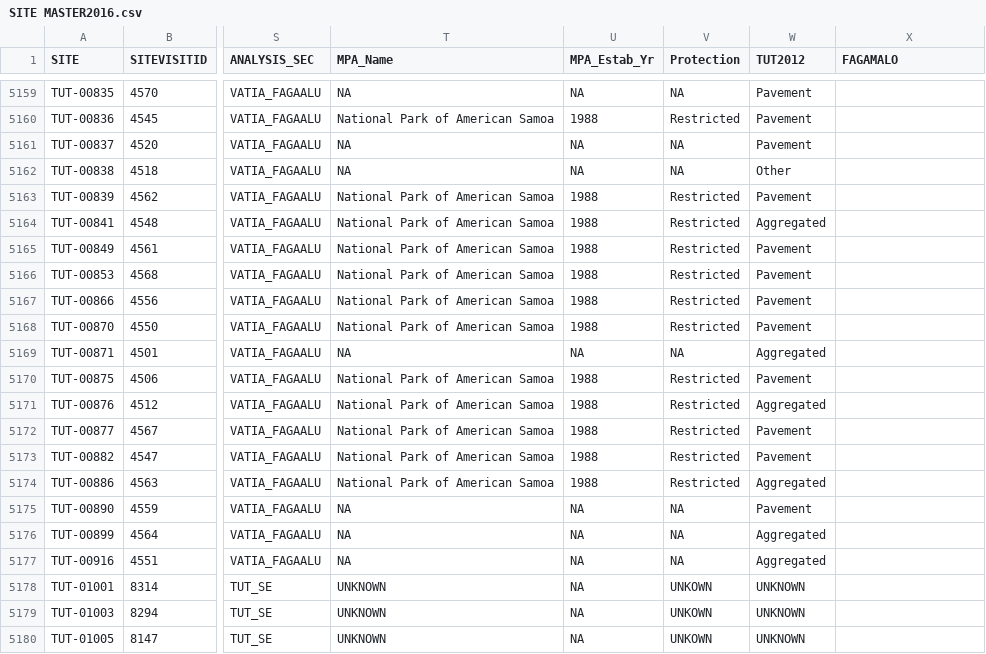
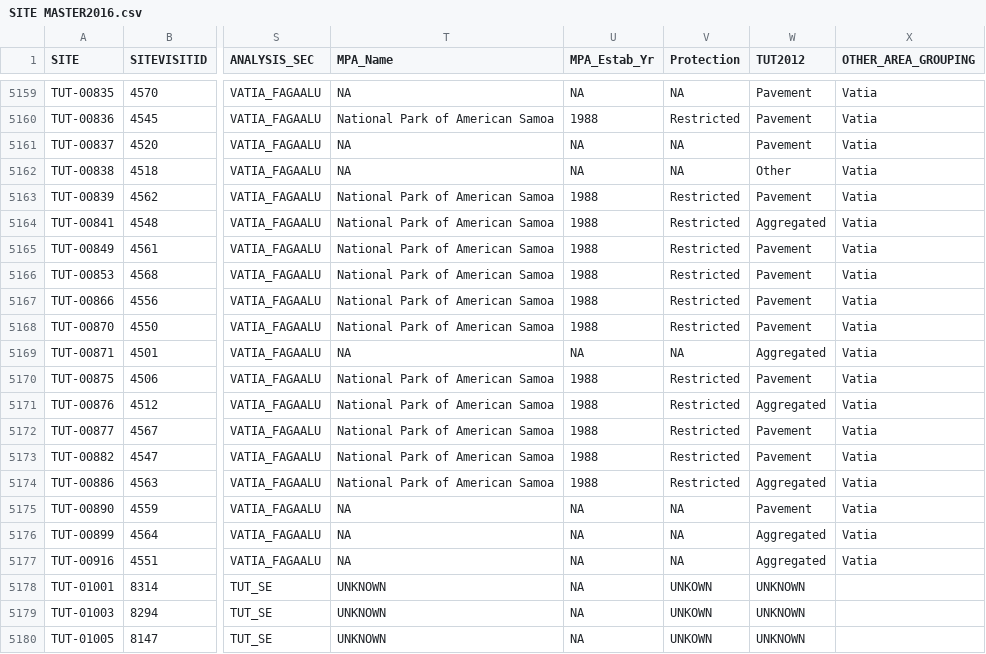
Before and after one commit to fish-crep/fish-paste, a CSV file: data/SITE MASTER2016.csv, drawn as a sheet; only a part is shown, gaps mark what is left out; the diff covers the shown part only; the diff names each change by its address in the sheet, - before the commit and + after, or states it on an @@ line.

Commit message:
Adding other area grouping col
In combination with the exclude flag this field can be used to extract
site level metrics from special projects that deviate from RAMP random
str e.g. Vatia, Fagamalo and Fagaalu

```diff
--- a/data/SITE MASTER2016.csv
+++ b/data/SITE MASTER2016.csv
-X1: FAGAMALO
+X1: OTHER_AREA_GROUPING
-X5159:X5177 (OTHER_AREA_GROUPING): (empty)
+X5159:X5177 (OTHER_AREA_GROUPING): Vatia
```
Also changed, not shown: 54 edited cells elsewhere in this file, 1 other file.
